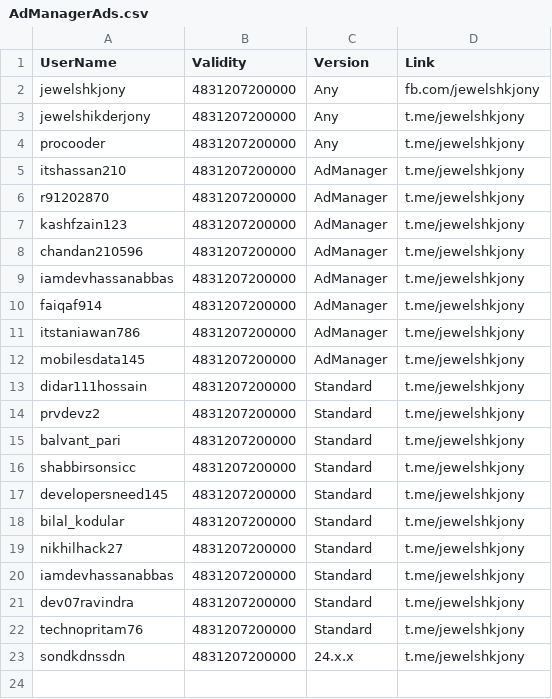
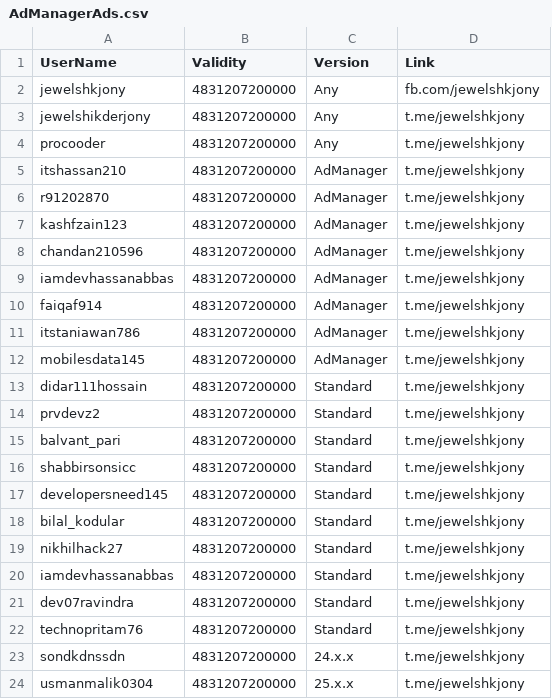
Before and after one commit to jewelshkjony/PublicFolder, a CSV file: AdManagerAds.csv, drawn as a sheet.

Commit message:
Added usmanmalik0304 for AdManagerAds
Paid via Binance.

```diff
--- a/AdManagerAds.csv
+++ b/AdManagerAds.csv
@@ -23 +23,2 @@ technopritam76,4831207200000,Standard,t.me/jewelshkjony
 sondkdnssdn,4831207200000,24.x.x,t.me/jewelshkjony
+usmanmalik0304,4831207200000,25.x.x,t.me/jewelshkjony
```
